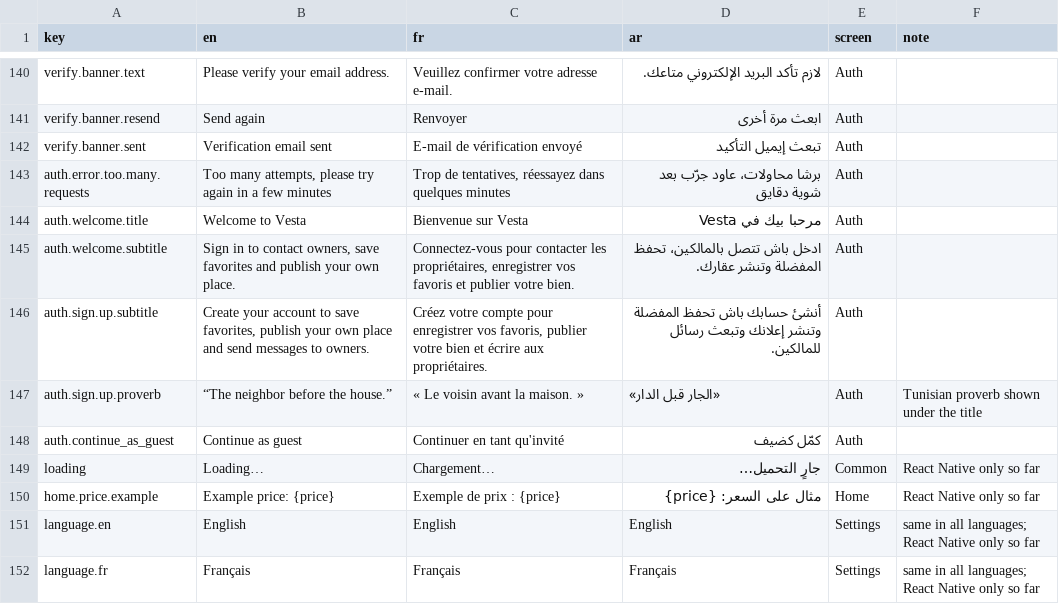
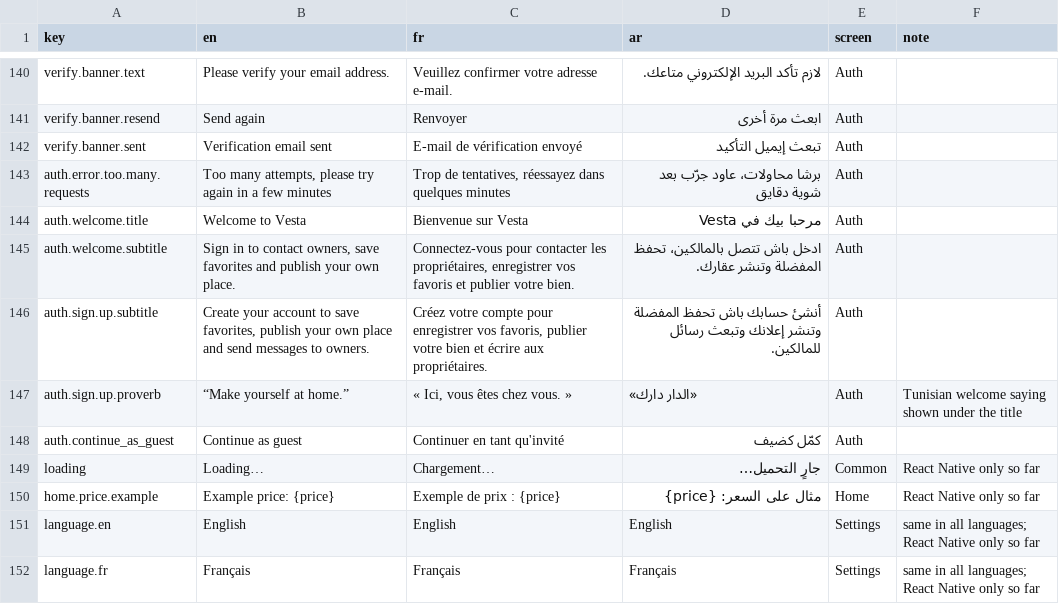
Before and after one commit to saadaouiMahmoud55/vesta, a CSV file: docs/translations.csv, drawn as a sheet; only a part is shown, gaps mark what is left out.

Commit message:
feat(auth): use the welcome saying "Ad-dar darek" under the sign-up title [VST-118]

```diff
--- a/docs/translations.csv
+++ b/docs/translations.csv
@@ -146,3 +146,3 @@ auth.welcome.subtitle,"Sign in to contact owners, save favorites and publish you
 auth.sign.up.subtitle,"Create your account to save favorites, publish your own place and send messages to owners.","Créez votre compte pour enregistrer vos favoris, publier votre bien et écrire aux propriétaires.","أنشئ حسابك باش تحفظ المفضلة وتنشر إعلانك وتبعث رسائل للمالكين.",Auth,
-auth.sign.up.proverb,"“The neighbor before the house.”","« Le voisin avant la maison. »","«الجار قبل الدار»",Auth,Tunisian proverb shown under the title
+auth.sign.up.proverb,"“Make yourself at home.”","« Ici, vous êtes chez vous. »","«الدار دارك»",Auth,Tunisian welcome saying shown under the title
 auth.continue_as_guest,Continue as guest,Continuer en tant qu'invité,كمّل كضيف,Auth,
```
Also changed, not shown: 12 other files.
